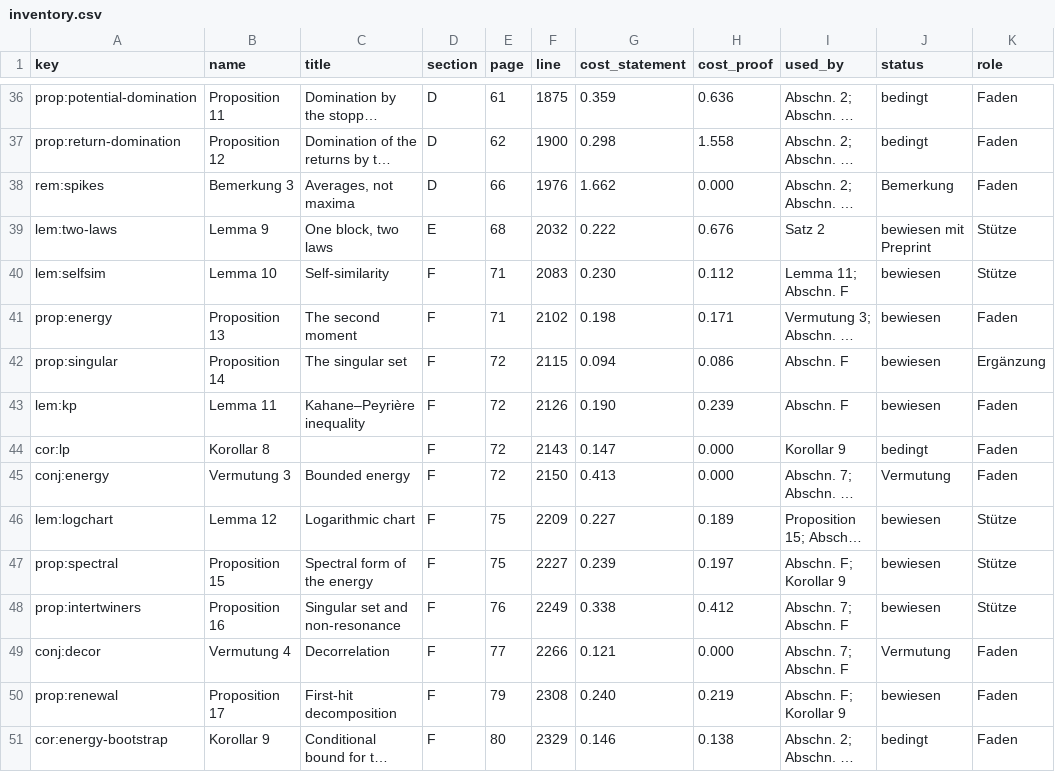
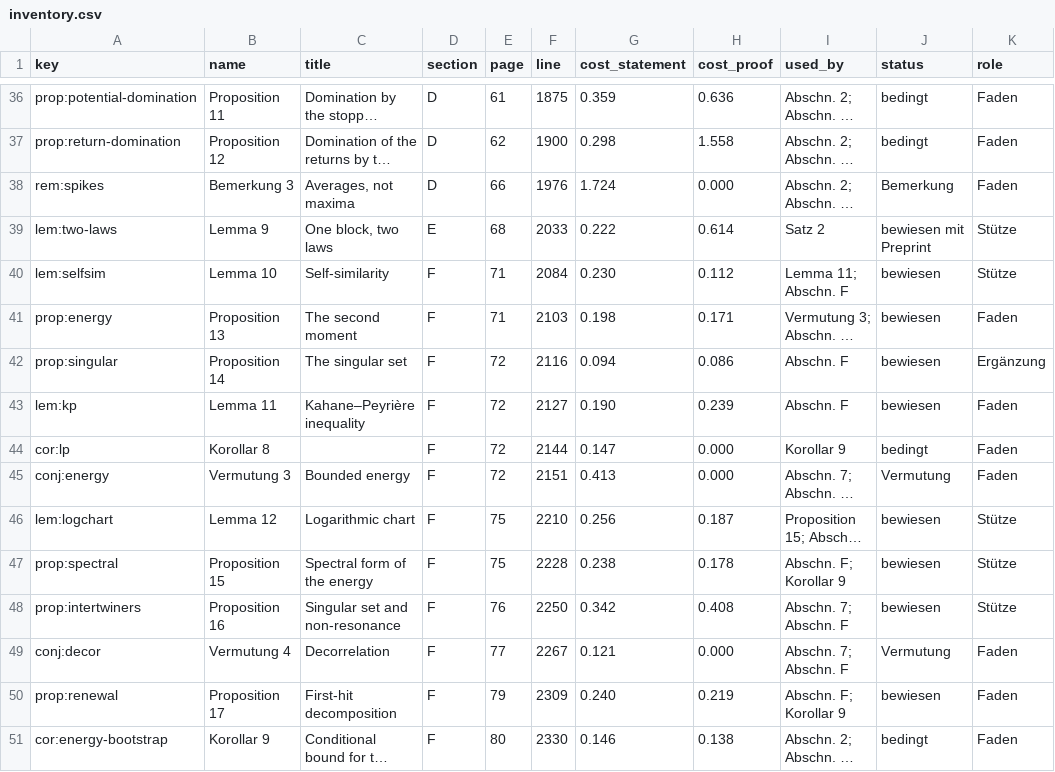
Before and after one commit to Sultanow/collatz, a CSV file: 07 Basins of Attraction/docs/research/inventory/inventory.csv, drawn as a sheet; only a part is shown, gaps mark what is left out; long unchanged cells end in …; the diff names each change by its address in the sheet, - before the commit and + after, or states it on an @@ line.

Commit message:
paper v4r: lists in statements start on a new line (polish)
- Lemma 12, Proposition 16 and Remark 3 start their items (a), (b), ... on a new line after the head;
  the same for three lemmas of syracuse_lp_note
- includes v4q if not yet committed (D4: Tao's equation numbers, preprint status, Appendix D title)
- CHANGES v4r; D1 inventory regenerated; 85 pages

```diff
--- a/07 Basins of Attraction/docs/research/inventory/inventory.csv
+++ b/07 Basins of Attraction/docs/research/inventory/inventory.csv
-G38 (cost_statement): 1.662
+G38 (cost_statement): 1.724
-F39 (line): 2032
+F39 (line): 2033
-H39 (cost_proof): 0.676
+H39 (cost_proof): 0.614
-F40 (line): 2083
+F40 (line): 2084
-F41 (line): 2102
+F41 (line): 2103
-F42 (line): 2115
+F42 (line): 2116
-F43 (line): 2126
+F43 (line): 2127
-F44 (line): 2143
+F44 (line): 2144
-F45 (line): 2150
+F45 (line): 2151
-F46 (line): 2209
+F46 (line): 2210
-G46 (cost_statement): 0.227
+G46 (cost_statement): 0.256
-H46 (cost_proof): 0.189
+H46 (cost_proof): 0.187
-F47 (line): 2227
+F47 (line): 2228
-G47 (cost_statement): 0.239
+G47 (cost_statement): 0.238
-H47 (cost_proof): 0.197
+H47 (cost_proof): 0.178
-F48 (line): 2249
+F48 (line): 2250
-G48 (cost_statement): 0.338
+G48 (cost_statement): 0.342
-H48 (cost_proof): 0.412
+H48 (cost_proof): 0.408
-F49 (line): 2266
+F49 (line): 2267
-F50 (line): 2308
+F50 (line): 2309
-F51 (line): 2329
+F51 (line): 2330
```
Also changed, not shown: 07 Basins of Attraction/docs/research/inventory/floats.csv, 07 Basins of Attraction/docs/research/inventory/sections.csv, 6 other files.
